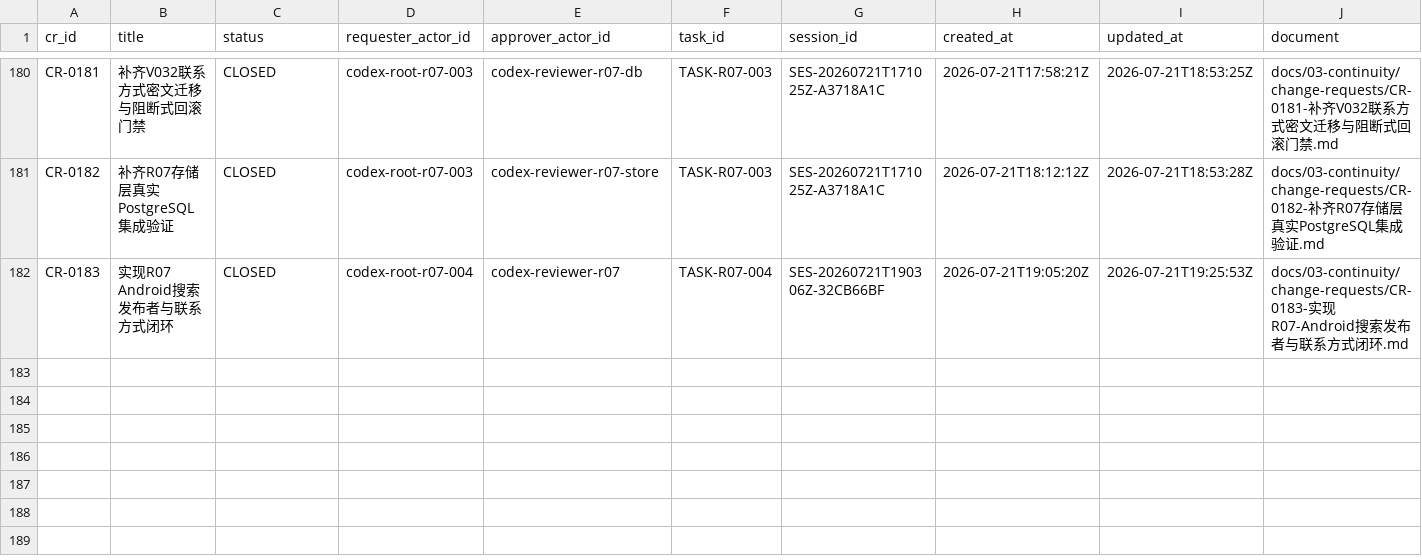
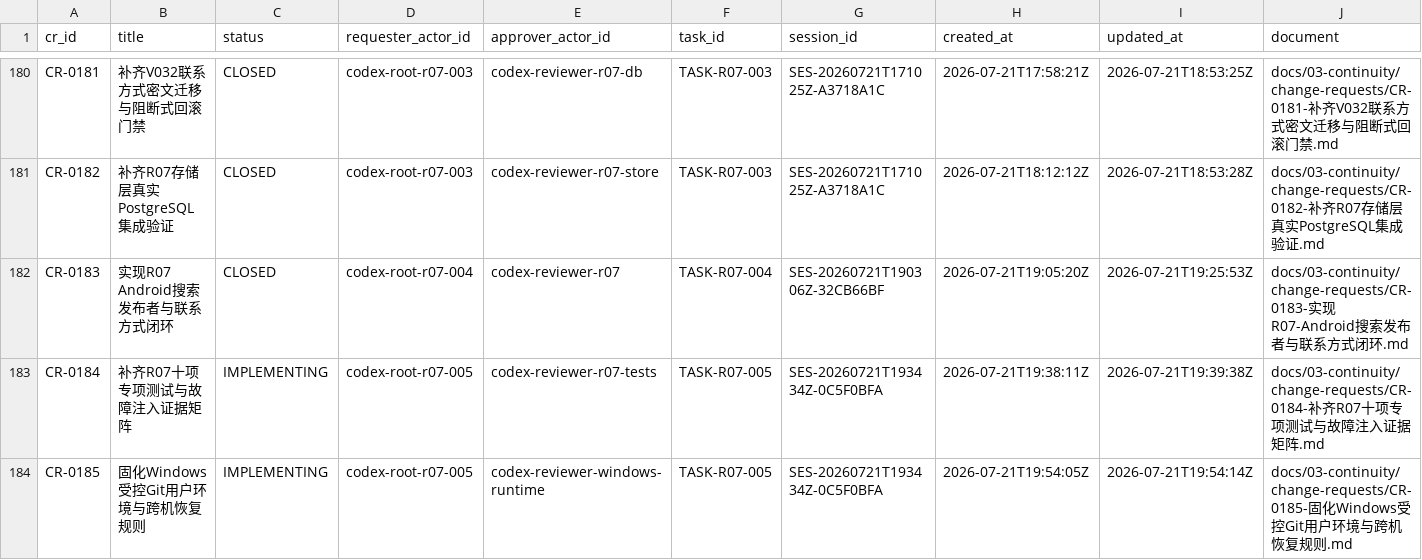
Before and after one commit to fei613293175/hhy, a CSV file: catalogs/change_request_index.csv, drawn as a sheet; only a part is shown, gaps mark what is left out; rows hold the shown columns only; the diff names each change by its address in the sheet, - before the commit and + after, or states it on an @@ line.

Commit message:
[STORY-R07-005] test(r07): 自动化十项专项矩阵与固化Windows Git
Task-ID: TASK-R07-005
Session-ID: SES-20260721T193434Z-0C5F0BFA
Checkpoint-ID: CP-SES-20260721T193434Z-0C5F0BFA-0001
Tests: PASS:r07-android-targeted,r07-contracts,r07-java21-targeted,r07-matrix-self-test,r07-specialized-inventory,windows-git-runtime
CR: CR-0184,CR-0185
Story-ID: STORY-R07-005

```diff
--- a/catalogs/change_request_index.csv
+++ b/catalogs/change_request_index.csv
+row 183: CR-0184 | 补齐R07十项专项测试与故障注入证据矩阵 | IMPLEMENTING | codex-root-r07-005 | codex-reviewer-r07-tests | TASK-R07-005 | SES-20260721T193434Z-0C5F0BFA | 2026-07-21T19:38:11Z | 2026-07-21T19:39:38Z | docs/03-continuity/change-requests/CR-0184-补齐R07十项专项测试与故障注入证据矩阵.md
+row 184: CR-0185 | 固化Windows受控Git用户环境与跨机恢复规则 | IMPLEMENTING | codex-root-r07-005 | codex-reviewer-windows-runtime | TASK-R07-005 | SES-20260721T193434Z-0C5F0BFA | 2026-07-21T19:54:05Z | 2026-07-21T19:54:14Z | docs/03-continuity/change-requests/CR-0185-固化Windows受控Git用户环境与跨机恢复规则.md
```
Also changed, not shown: catalogs/session_index.csv, catalogs/task_transition_ledger.csv, 43 other files.
